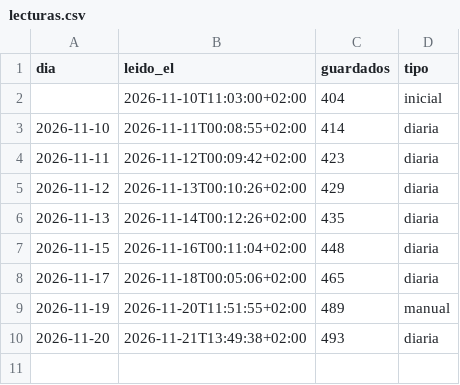
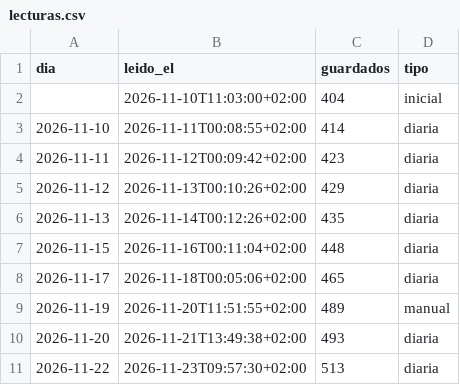
Before and after one commit to cesitartropical01/jv-seguidores, a CSV file: data/lecturas.csv, drawn as a sheet.

```diff
--- a/data/lecturas.csv
+++ b/data/lecturas.csv
@@ -10 +10,2 @@ dia,leido_el,guardados,tipo
 2026-11-20,2026-11-21T13:49:38+02:00,493,diaria
+2026-11-22,2026-11-23T09:57:30+02:00,513,diaria
```
